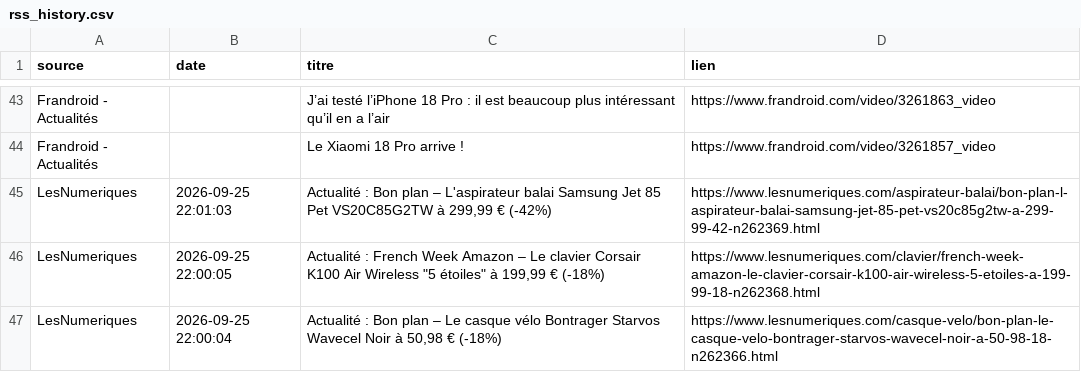
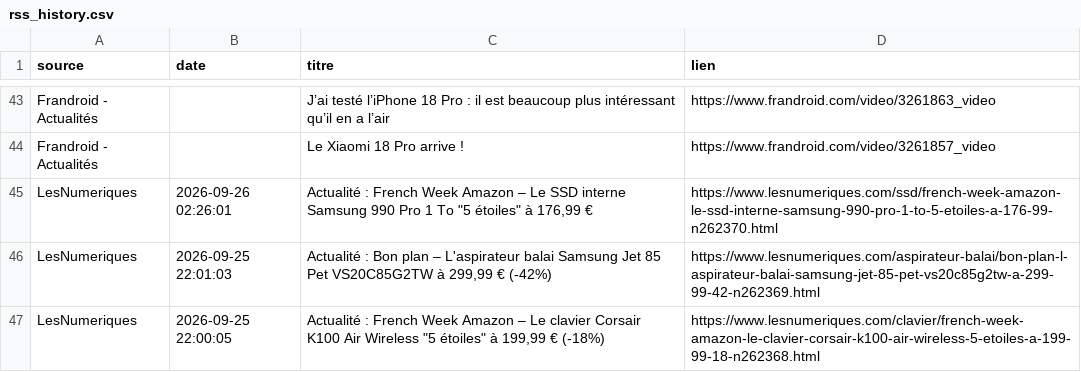
Before and after one commit to djhadef-star/rss-automation, a CSV file: output/rss_history.csv, drawn as a sheet; only a part is shown, gaps mark what is left out; the shorter side is filled out with more unchanged rows; the diff names each change by its address in the sheet, - before the commit and + after, or states it on an @@ line.

```diff
--- a/output/rss_history.csv
+++ b/output/rss_history.csv
+row 45: LesNumeriques | 2026-09-26 02:26:01 | Actualité : French Week Amazon – Le SSD interne Samsung 990 Pro 1 To "5 étoiles" à 176,99 € | https://www.lesnumeriques.com/ssd/french-week-amazon-le-ssd-interne-samsung-990-pro-1-to-5-etoiles-a-176-99-n262370.html
```
